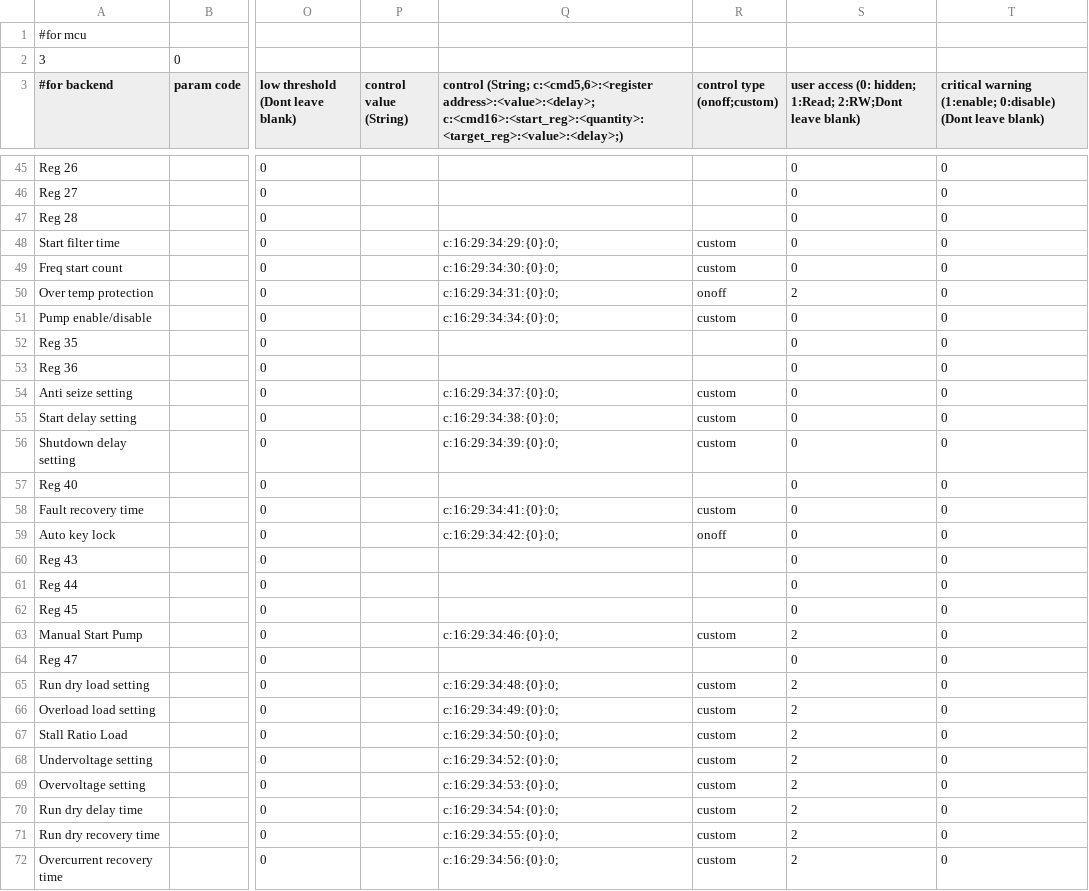
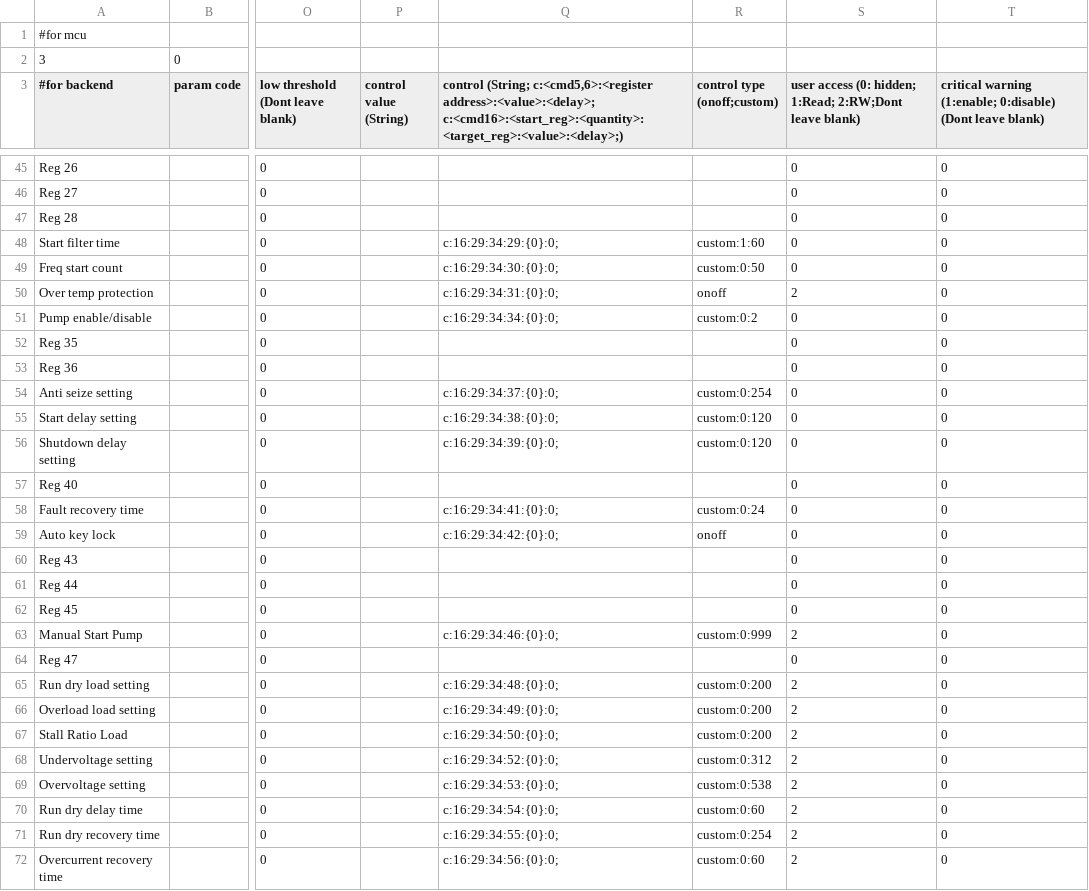
Before and after one commit to thinhcp-create/white_template, a CSV file: 10011_DPC Drainage (Float on pump) T.csv, drawn as a sheet; only a part is shown, gaps mark what is left out; the diff covers the shown part only; the diff names each change by its address in the sheet, - before the commit and + after, or states it on an @@ line.

```diff
--- a/10011_DPC Drainage (Float on pump) T.csv
+++ b/10011_DPC Drainage (Float on pump) T.csv
-R48 (control type (onoff;custom)): custom
+R48 (control type (onoff;custom)): custom:1:60
-R49 (control type (onoff;custom)): custom
+R49 (control type (onoff;custom)): custom:0:50
-R51 (control type (onoff;custom)): custom
+R51 (control type (onoff;custom)): custom:0:2
-R54 (control type (onoff;custom)): custom
+R54 (control type (onoff;custom)): custom:0:254
-R55:R56 (control type (onoff;custom)): custom
+R55:R56 (control type (onoff;custom)): custom:0:120
-R58 (control type (onoff;custom)): custom
+R58 (control type (onoff;custom)): custom:0:24
-R63 (control type (onoff;custom)): custom
+R63 (control type (onoff;custom)): custom:0:999
-R65:R67 (control type (onoff;custom)): custom
+R65:R67 (control type (onoff;custom)): custom:0:200
-R68 (control type (onoff;custom)): custom
+R68 (control type (onoff;custom)): custom:0:312
-R69 (control type (onoff;custom)): custom
+R69 (control type (onoff;custom)): custom:0:538
-R70 (control type (onoff;custom)): custom
+R70 (control type (onoff;custom)): custom:0:60
-R71 (control type (onoff;custom)): custom
+R71 (control type (onoff;custom)): custom:0:254
-R72 (control type (onoff;custom)): custom
+R72 (control type (onoff;custom)): custom:0:60
```
Also changed, not shown: 6 edited cells elsewhere in this file, 10010_DPC Drainage T_21Jan2025 (1).csv, 10012_SPC Drainage T.csv, 5 other files.
